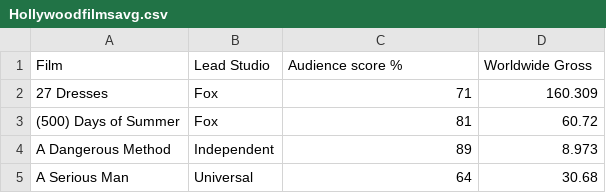
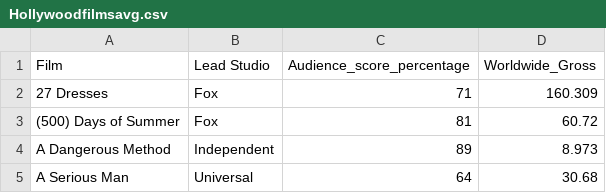
Before and after one commit to imitra4/narrative-visualization, a CSV file: Hollywoodfilmsavg.csv, drawn as a sheet; only a part is shown.

Commit message:
Update Hollywoodfilmsavg.csv

```diff
--- a/Hollywoodfilmsavg.csv
+++ b/Hollywoodfilmsavg.csv
@@ -1,2 +1,2 @@
-Film,Lead Studio,Audience  score %,Worldwide Gross
+Film,Lead Studio,Audience_score_percentage,Worldwide_Gross
 27 Dresses,Fox,71,160.309
```
